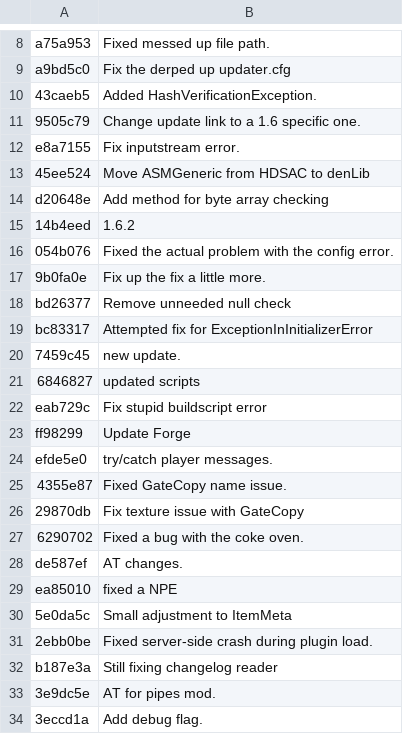
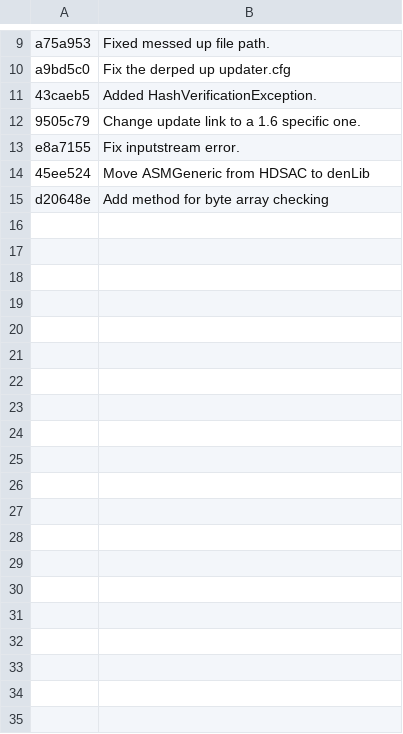
Before and after one commit to Alphaman115/denLib, a CSV file: log.csv, drawn as a sheet; only a part is shown, gaps mark what is left out; removed rows and columns are numbered as before the commit, all else as after; the diff covers the shown part only; the diff names each change by its address in the sheet, - before the commit and + after, or states it on an @@ line.

```diff
--- a/log.csv
+++ b/log.csv
-row 15: 14b4eed | 1.6.2
-row 16: 054b076 | Fixed the actual problem with the config error.
-row 17: 9b0fa0e | Fix up the fix a little more.
-row 18: bd26377 | Remove unneeded null check
-row 19: bc83317 | Attempted fix for ExceptionInInitializerError
-row 20: 7459c45 | new update.
-row 21: 6846827 | updated scripts
-row 22: eab729c | Fix stupid buildscript error
-row 23: ff98299 | Update Forge
-row 24: efde5e0 | try/catch player messages.
-row 25: 4355e87 | Fixed GateCopy name issue.
-row 26: 29870db | Fix texture issue with GateCopy
-row 27: 6290702 | Fixed a bug with the coke oven.
-row 28: de587ef | AT changes.
-row 29: ea85010 | fixed a NPE
-row 30: 5e0da5c | Small adjustment to ItemMeta
-row 31: 2ebb0be | Fixed server-side crash during plugin load.
-row 32: b187e3a | Still fixing changelog reader
-row 33: 3e9dc5e | AT for pipes mod.
-row 34: 3eccd1a | Add debug flag.
```
Also changed, not shown: 1 added row and 49 removed rows elsewhere in this file, 6 other files.
